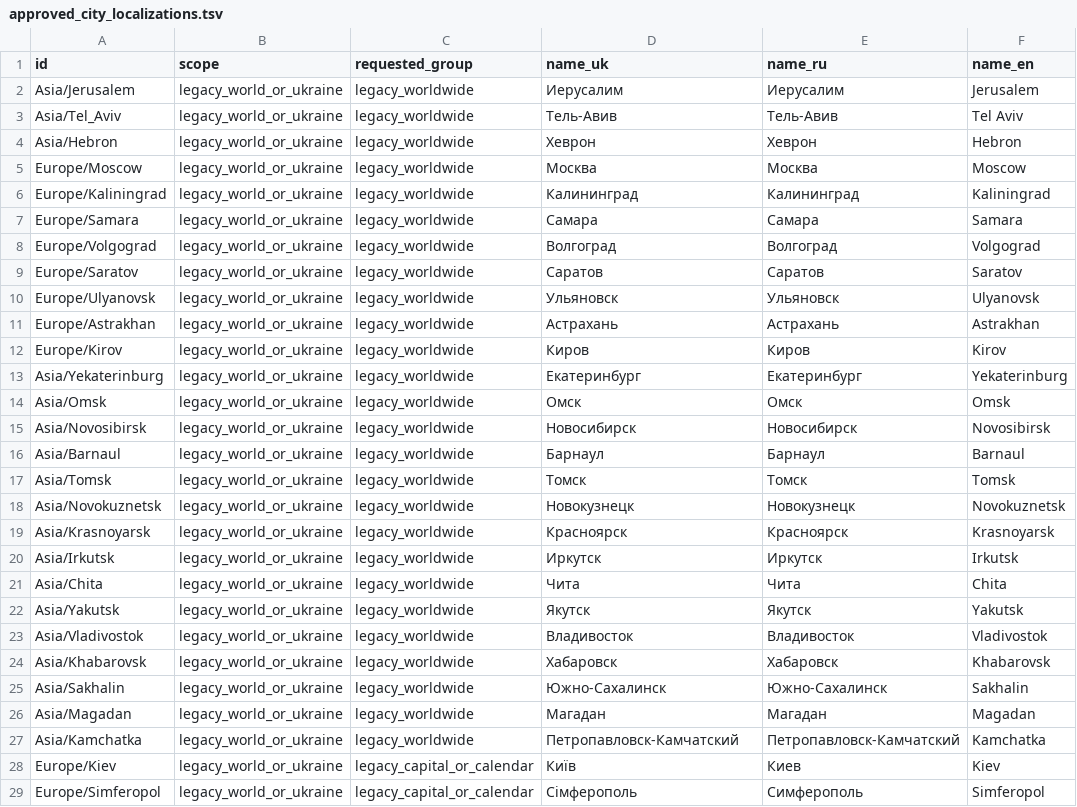
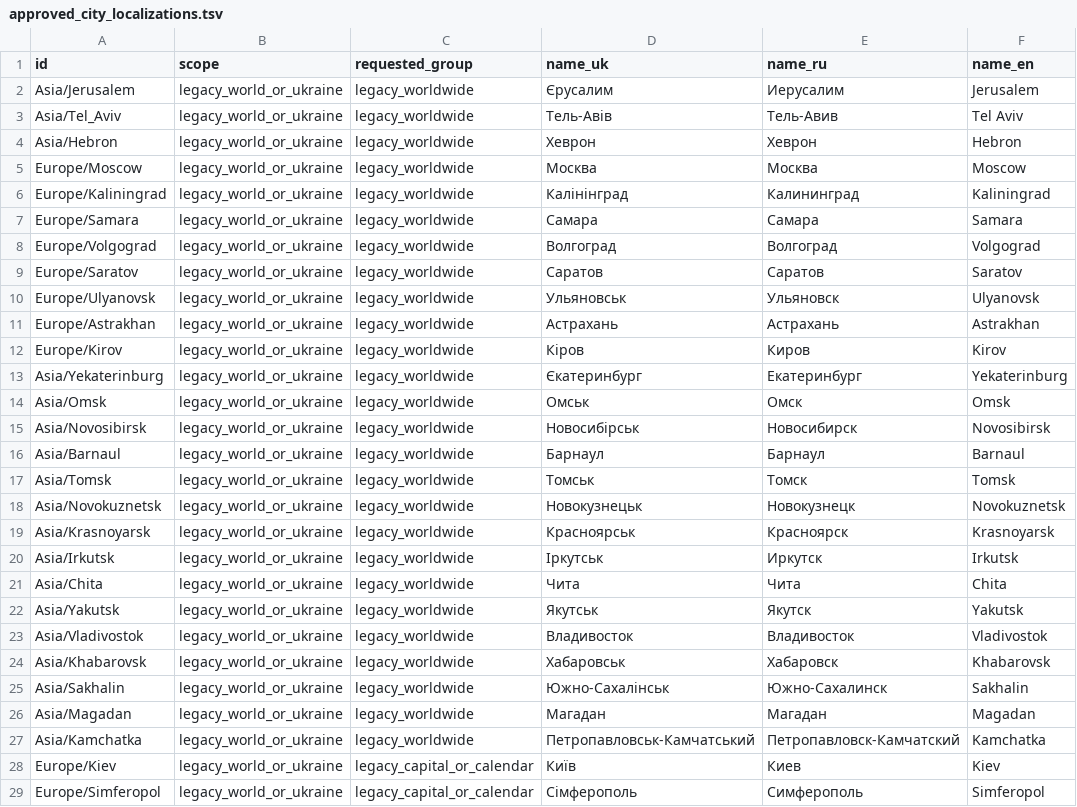
Before and after one commit to TeacherRG/Peleshaon, a TSV file: qa/approved_city_localizations.tsv, drawn as a sheet; only a part is shown; the diff covers the shown part only; the diff names each change by its address in the sheet, - before the commit and + after, or states it on an @@ line.

Commit message:
Cross-check each of 337 displayed names in all five locales against versioned QA matrix

```diff
--- a/qa/approved_city_localizations.tsv
+++ b/qa/approved_city_localizations.tsv
-D2 (name_uk): Иерусалим
+D2 (name_uk): Єрусалим
-D3 (name_uk): Тель-Авив
+D3 (name_uk): Тель-Авів
-D6 (name_uk): Калининград
+D6 (name_uk): Калінінград
-D10 (name_uk): Ульяновск
+D10 (name_uk): Ульяновськ
-D12 (name_uk): Киров
+D12 (name_uk): Кіров
-D13 (name_uk): Екатеринбург
+D13 (name_uk): Єкатеринбург
-D14 (name_uk): Омск
+D14 (name_uk): Омськ
-D15 (name_uk): Новосибирск
+D15 (name_uk): Новосибірськ
-D17 (name_uk): Томск
+D17 (name_uk): Томськ
-D18 (name_uk): Новокузнецк
+D18 (name_uk): Новокузнецьк
-D19 (name_uk): Красноярск
+D19 (name_uk): Красноярськ
-D20 (name_uk): Иркутск
+D20 (name_uk): Іркутськ
-D22 (name_uk): Якутск
+D22 (name_uk): Якутськ
-D24 (name_uk): Хабаровск
+D24 (name_uk): Хабаровськ
-D25 (name_uk): Южно-Сахалинск
+D25 (name_uk): Южно-Сахалінськ
-D27 (name_uk): Петропавловск-Камчатский
+D27 (name_uk): Петропавловськ-Камчатський
```
Also changed, not shown: 67 edited cells elsewhere in this file, 1 other file.
